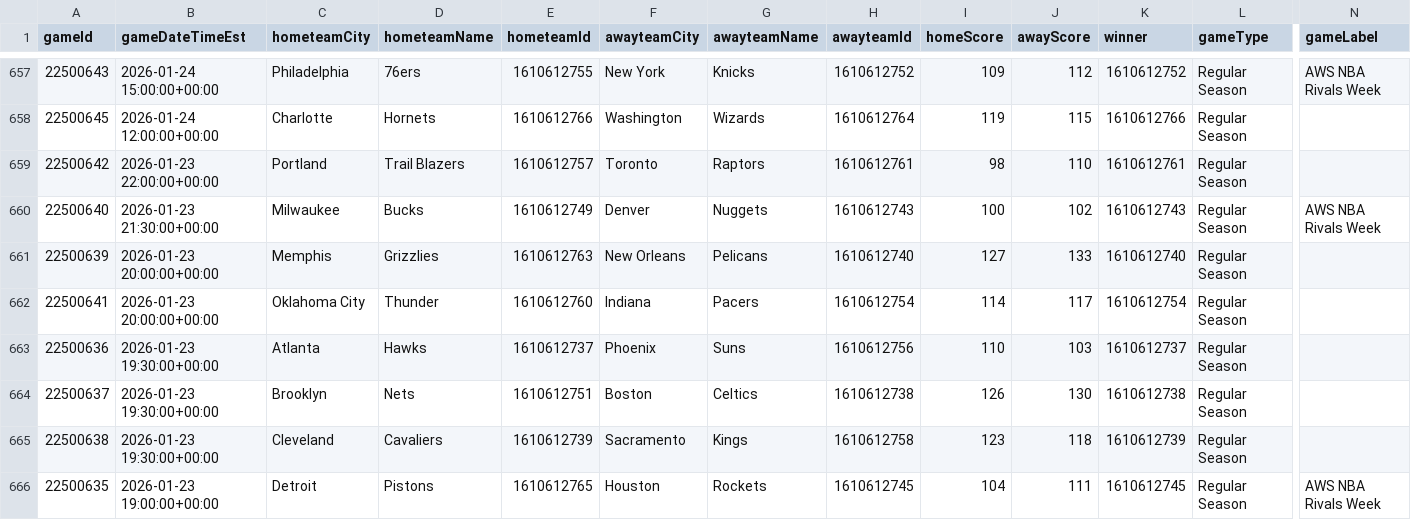
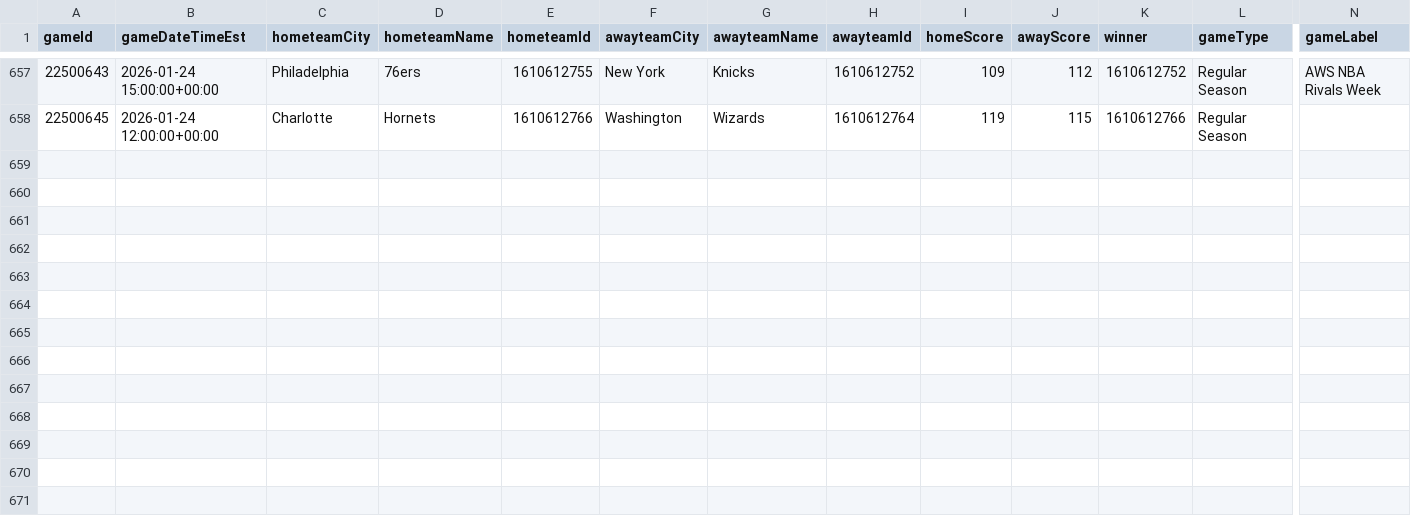
Before and after one commit to mina-p1/Open-Bet, a CSV file: backend/data/box_scores/Games.csv, drawn as a sheet; only a part is shown, gaps mark what is left out; rows hold the shown columns only; the diff names each change by its address in the sheet, - before the commit and + after, or states it on an @@ line.

```diff
--- a/backend/data/box_scores/Games.csv
+++ b/backend/data/box_scores/Games.csv
-row 659: 22500642 | 2026-01-23 22:00:00+00:00 | Portland | Trail Blazers | 1610612757 | Toronto | Raptors | 1610612761 | 98 | 110 | 1610612761 | Regular Season
-row 660: 22500640 | 2026-01-23 21:30:00+00:00 | Milwaukee | Bucks | 1610612749 | Denver | Nuggets | 1610612743 | 100 | 102 | 1610612743 | Regular Season | AWS NBA Rivals Week
-row 661: 22500639 | 2026-01-23 20:00:00+00:00 | Memphis | Grizzlies | 1610612763 | New Orleans | Pelicans | 1610612740 | 127 | 133 | 1610612740 | Regular Season
-row 662: 22500641 | 2026-01-23 20:00:00+00:00 | Oklahoma City | Thunder | 1610612760 | Indiana | Pacers | 1610612754 | 114 | 117 | 1610612754 | Regular Season
-row 663: 22500636 | 2026-01-23 19:30:00+00:00 | Atlanta | Hawks | 1610612737 | Phoenix | Suns | 1610612756 | 110 | 103 | 1610612737 | Regular Season
-row 664: 22500637 | 2026-01-23 19:30:00+00:00 | Brooklyn | Nets | 1610612751 | Boston | Celtics | 1610612738 | 126 | 130 | 1610612738 | Regular Season
-row 665: 22500638 | 2026-01-23 19:30:00+00:00 | Cleveland | Cavaliers | 1610612739 | Sacramento | Kings | 1610612758 | 123 | 118 | 1610612739 | Regular Season
-row 666: 22500635 | 2026-01-23 19:00:00+00:00 | Detroit | Pistons | 1610612765 | Houston | Rockets | 1610612745 | 104 | 111 | 1610612745 | Regular Season | AWS NBA Rivals Week
```
Also changed, not shown: backend/data/box_scores/TeamStatistics.csv, 3 other files.
